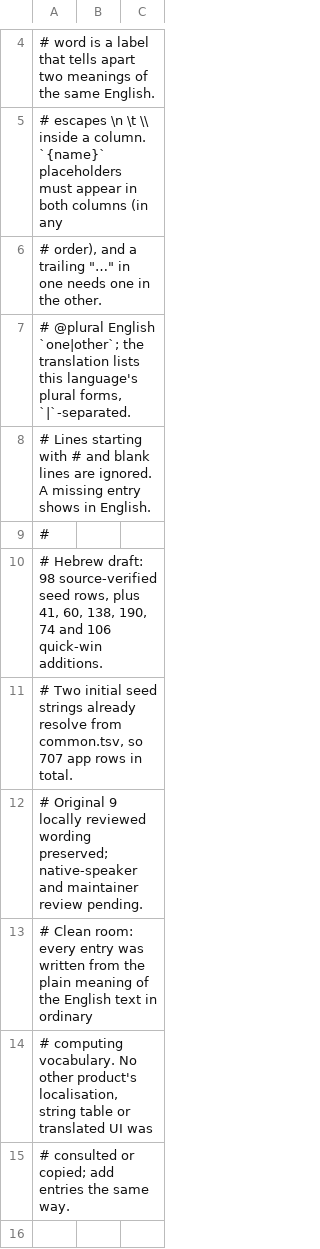
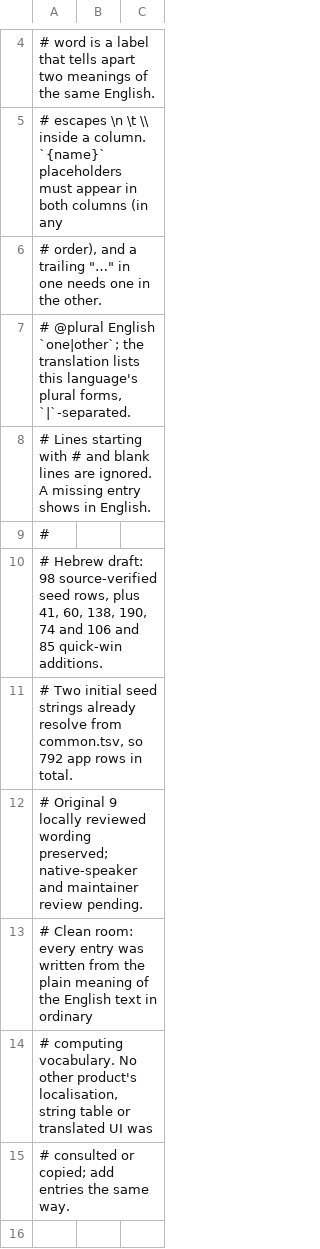
Before and after one commit to nocturney/craft-i18n, a TSV file: locales/he/texturecraft.tsv, drawn as a sheet; only a part is shown, gaps mark what is left out; the diff covers the shown part only.

```diff
--- a/locales/he/texturecraft.tsv
+++ b/locales/he/texturecraft.tsv
@@ -9,4 +9,4 @@
 #
-# Hebrew draft: 98 source-verified seed rows, plus 41, 60, 138, 190, 74 and 106 quick-win additions.
-# Two initial seed strings already resolve from common.tsv, so 707 app rows in total.
+# Hebrew draft: 98 source-verified seed rows, plus 41, 60, 138, 190, 74 and 106 and 85 quick-win additions.
+# Two initial seed strings already resolve from common.tsv, so 792 app rows in total.
 # Original 9 locally reviewed wording preserved; native-speaker and maintainer review pending.
```
Also changed, not shown: 89 added rows elsewhere in this file, 2 other files.
